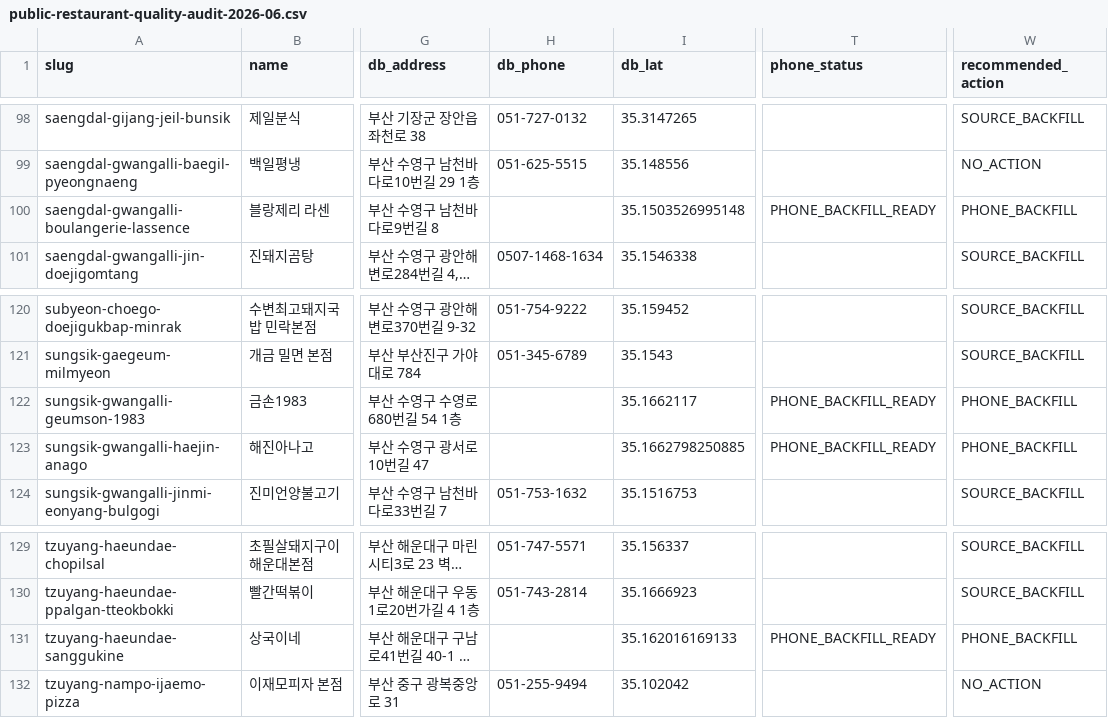
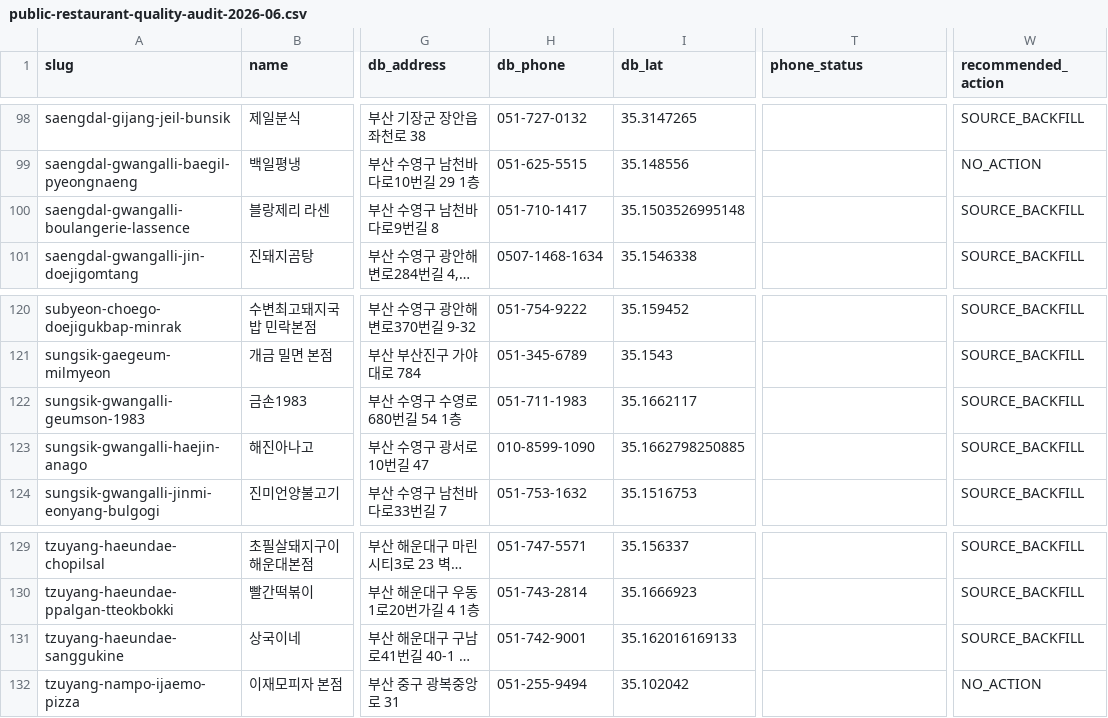
Before and after one commit to dunbar-link/naonzip, a CSV file: reports/data-quality/public-restaurant-quality-audit-2026-06.csv, drawn as a sheet; only a part is shown, gaps mark what is left out; long unchanged cells end in …; the diff names each change by its address in the sheet, - before the commit and + after, or states it on an @@ line.

```diff
--- a/reports/data-quality/public-restaurant-quality-audit-2026-06.csv
+++ b/reports/data-quality/public-restaurant-quality-audit-2026-06.csv
-H100 (db_phone): (empty)
+H100 (db_phone): 051-710-1417
-T100 (phone_status): PHONE_BACKFILL_READY
+T100 (phone_status): (empty)
-W100 (recommended_action): PHONE_BACKFILL
+W100 (recommended_action): SOURCE_BACKFILL
-H122 (db_phone): (empty)
+H122 (db_phone): 051-711-1983
-T122:T123 (phone_status): PHONE_BACKFILL_READY
+T122:T123 (phone_status): (empty)
-W122:W123 (recommended_action): PHONE_BACKFILL
+W122:W123 (recommended_action): SOURCE_BACKFILL
-H123 (db_phone): (empty)
+H123 (db_phone): 010-8599-1090
-H131 (db_phone): (empty)
+H131 (db_phone): 051-742-9001
-T131 (phone_status): PHONE_BACKFILL_READY
+T131 (phone_status): (empty)
-W131 (recommended_action): PHONE_BACKFILL
+W131 (recommended_action): SOURCE_BACKFILL
```
Also changed, not shown: 2 other files.
